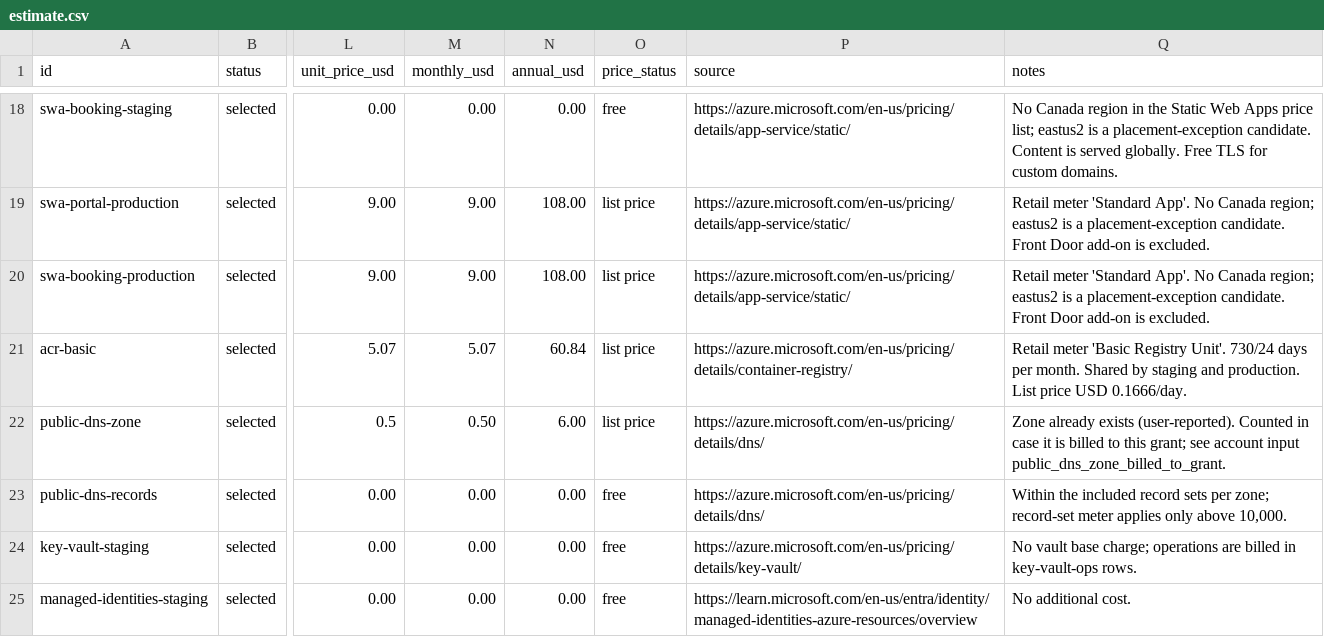
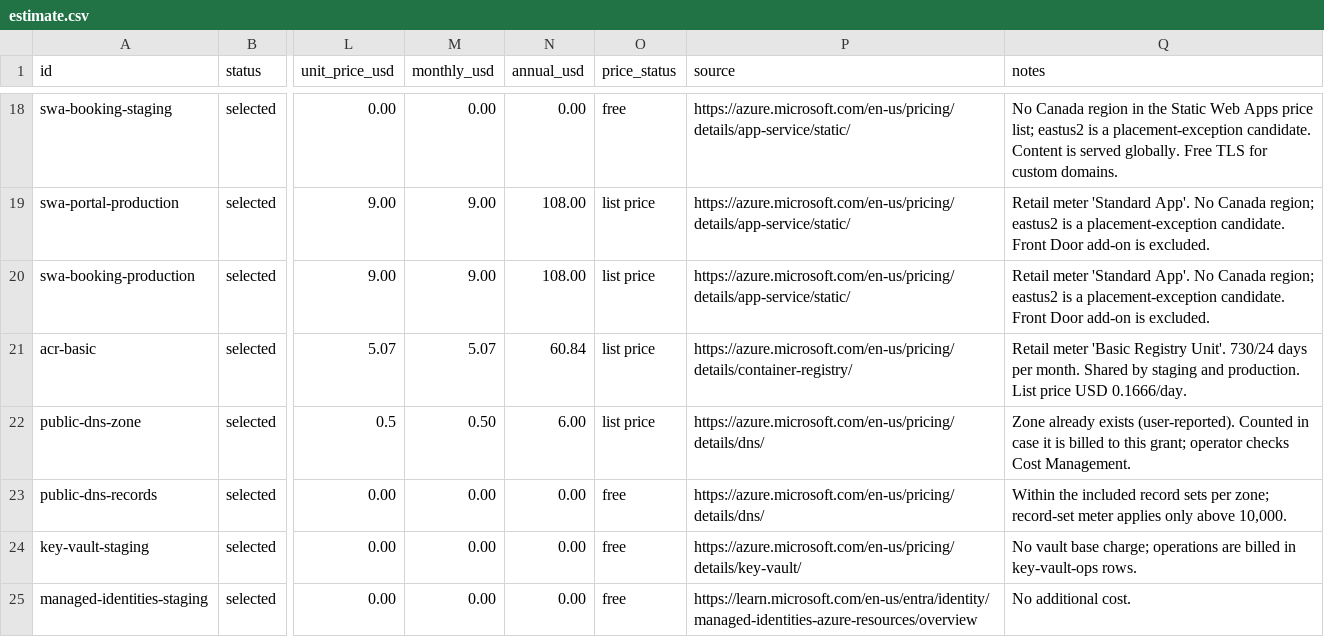
Before and after one commit to efcnewlife/newlife-core-api, a CSV file: infra/azure/cost/estimate.csv, drawn as a sheet; only a part is shown, gaps mark what is left out; the diff names each change by its address in the sheet, - before the commit and + after, or states it on an @@ line.

```diff
--- a/infra/azure/cost/estimate.csv
+++ b/infra/azure/cost/estimate.csv
-Q22 (notes): …this grant; see account input public_dns_zone_billed_to_grant.
+Q22 (notes): …this grant; operator checks Cost Management.
```
Also changed, not shown: 3 other files.
